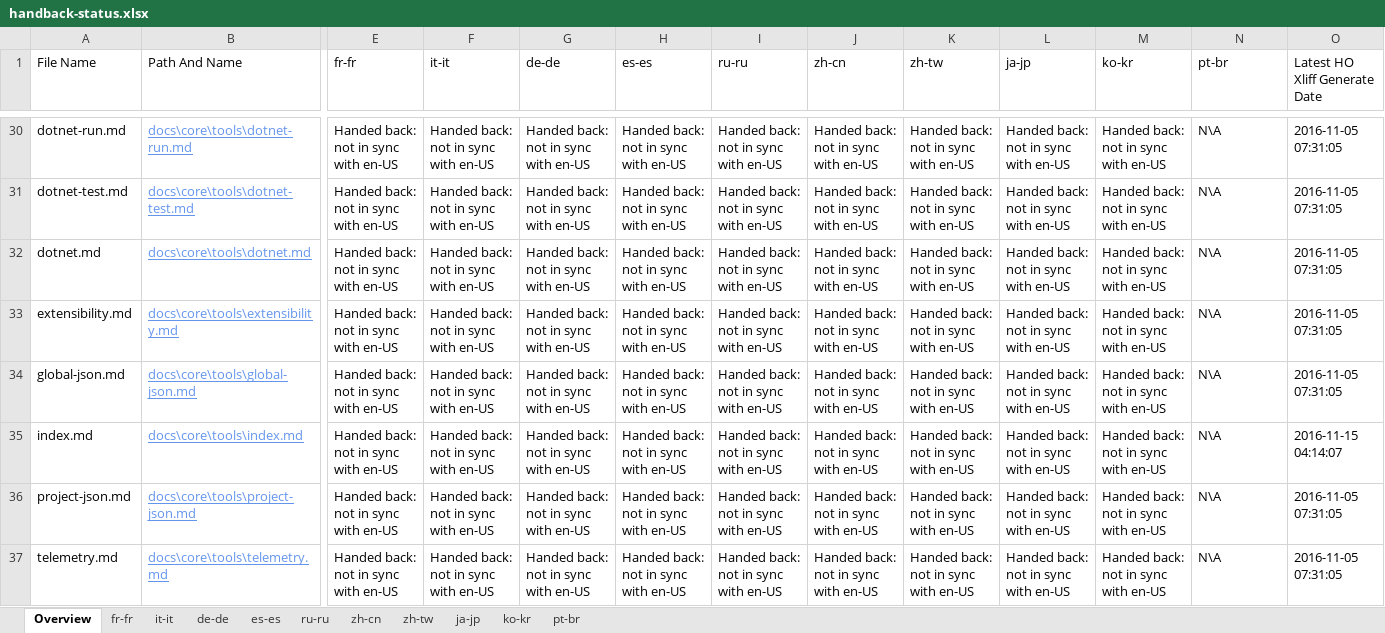
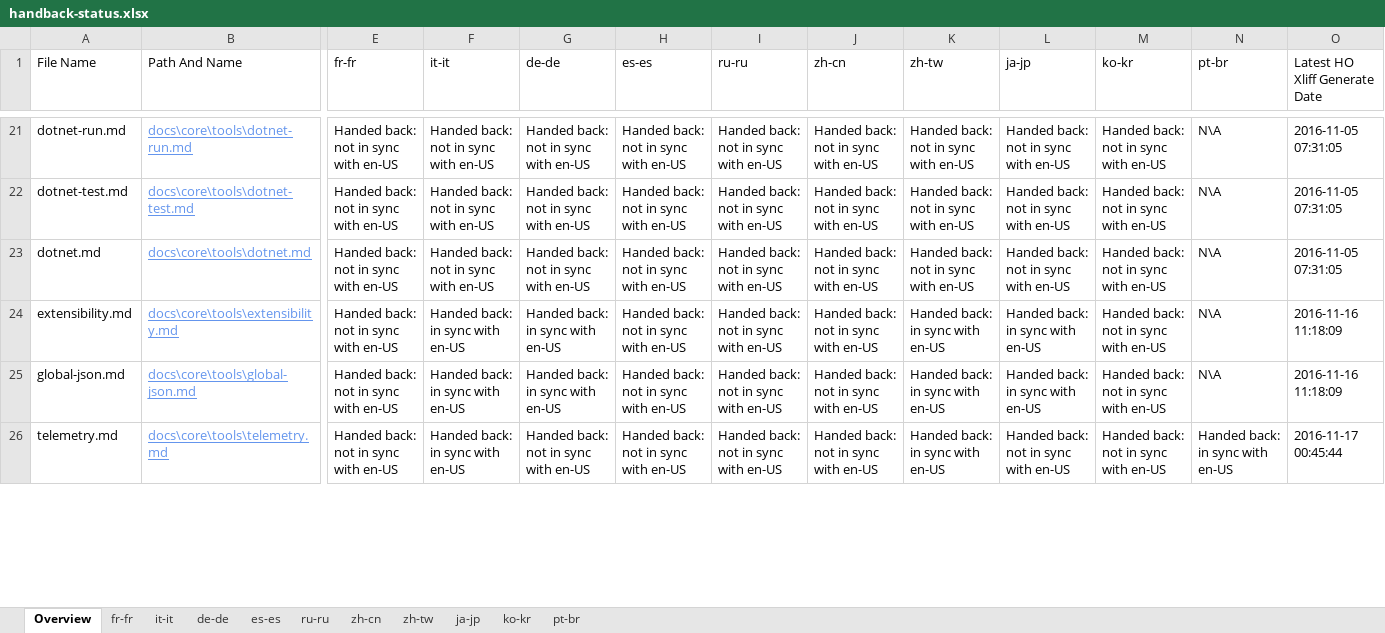
Before and after one commit to openpublishoperation/docs.handback, an Excel workbook: ol-handback/dotnet/docs/master/handback-status.xlsx, sheet Overview, drawn as a sheet; only a part is shown, gaps mark what is left out; values as stored, in another font and other column widths than the file's, no borders; table styles not drawn; removed rows and columns are numbered as before the commit, all else as after; rows hold the shown columns only; the diff covers the shown part only; the diff names each change by its address in the sheet, - before the commit and + after, or states it on an @@ line.

Commit message:
Generate Report for Handback

```diff
--- a/ol-handback/dotnet/docs/master/handback-status.xlsx (sheet Overview)
+++ b/ol-handback/dotnet/docs/master/handback-status.xlsx (sheet Overview)
-F24:F25 (it-it): Handed back: not in sync with en-US
+F24:F25 (it-it): Handed back: in sync with en-US
-G24:G25 (de-de): Handed back: not in sync with en-US
+G24:G25 (de-de): Handed back: in sync with en-US
-K24:K25 (zh-tw): Handed back: not in sync with en-US
+K24:K25 (zh-tw): Handed back: in sync with en-US
-L24:L25 (ja-jp): Handed back: not in sync with en-US
+L24:L25 (ja-jp): Handed back: in sync with en-US
-O24:O25 (Latest HO Xliff Generate Date): 2016-11-05 07:31:05
+O24:O25 (Latest HO Xliff Generate Date): 2016-11-16 11:18:09
-row 35: index.md | docs\core\tools\index.md | Handed back: not in sync with en-US | Handed back: not in sync with en-US | Handed back: not in sync with en-US | Handed back: not in sync with en-US | Handed back: not in sync with en-US | Handed back: not in sync with en-US | Handed back: not in sync with en-US | Handed back: not in sync with en-US | Handed back: not in sync with en-US | N\A | 2016-11-15 04:14:07
-row 36: project-json.md | docs\core\tools\project-json.md | Handed back: not in sync with en-US | Handed back: not in sync with en-US | Handed back: not in sync with en-US | Handed back: not in sync with en-US | Handed back: not in sync with en-US | Handed back: not in sync with en-US | Handed back: not in sync with en-US | Handed back: not in sync with en-US | Handed back: not in sync with en-US | N\A | 2016-11-05 07:31:05
-F26 (it-it): Handed back: not in sync with en-US
+F26 (it-it): Handed back: in sync with en-US
-K26 (zh-tw): Handed back: not in sync with en-US
+K26 (zh-tw): Handed back: in sync with en-US
-N26 (pt-br): N\A
+N26 (pt-br): Handed back: in sync with en-US
-O26 (Latest HO Xliff Generate Date): 2016-11-05 07:31:05
+O26 (Latest HO Xliff Generate Date): 2016-11-17 00:45:44
```
Also changed, not shown: 36 added rows, 31 removed rows and 605 edited cells elsewhere in this sheet, sheet zh-tw, sheet it-it, sheet ko-kr, sheet ja-jp, sheet de-de, sheet zh-cn, 4 more sheets, ol-handback/dotnet/docs/master/localization-status.xlsx.
